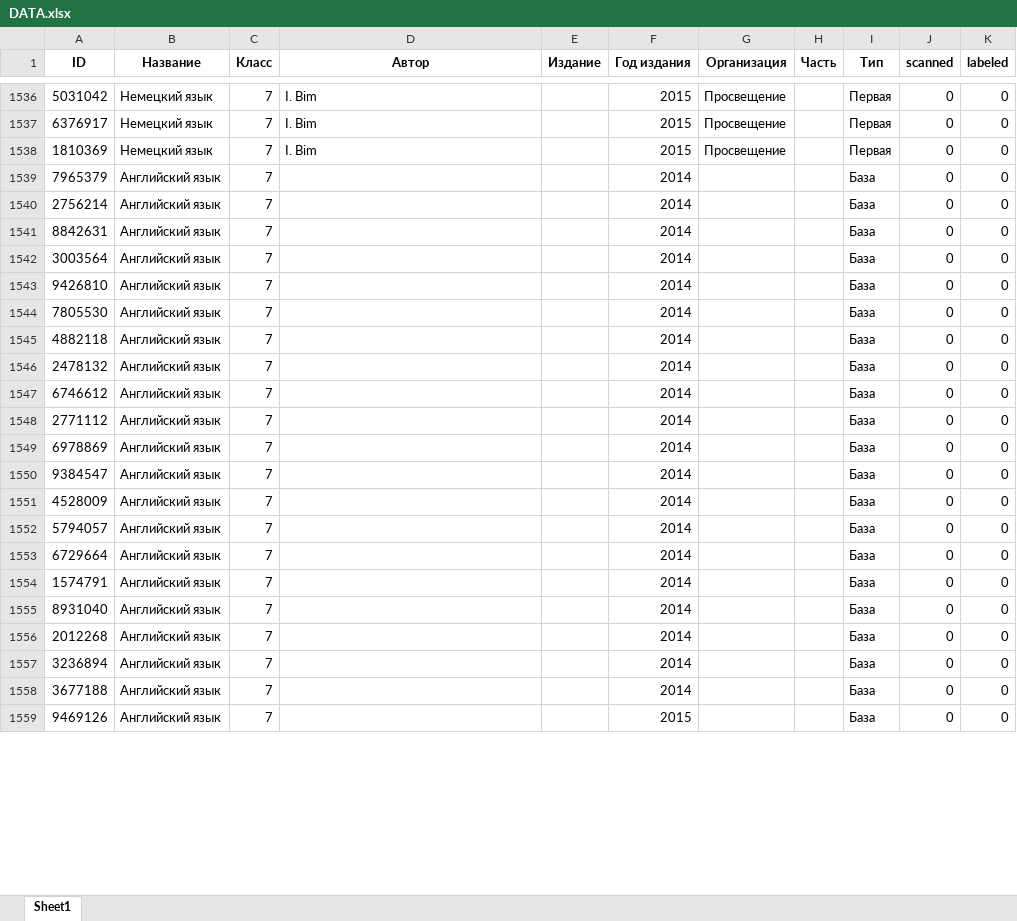
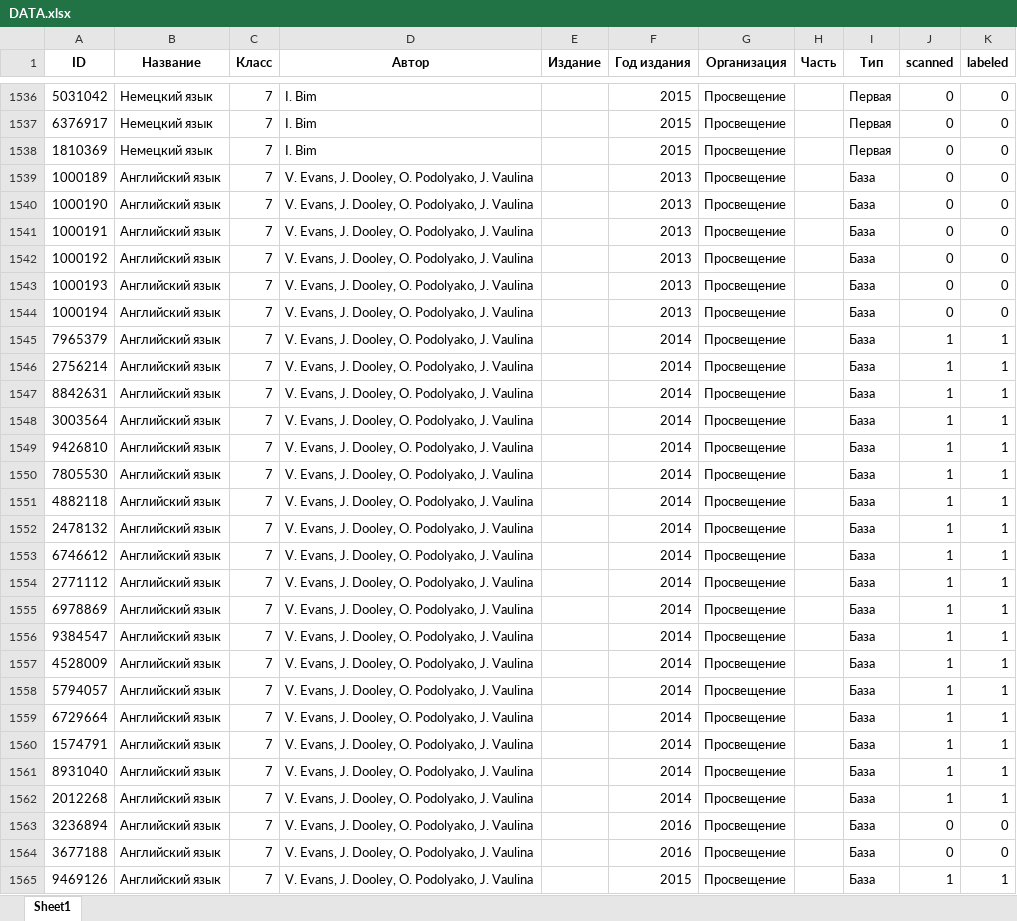
Before and after one commit to CicadaInc/AutoLibrary.client, an Excel workbook: DATA.xlsx, sheet Sheet1, drawn as a sheet; only a part is shown, gaps mark what is left out; values as stored, in another font and other column widths than the file's, no borders; addresses are those after the commit; the diff covers the shown part only; the diff names each change by its address in the sheet, - before the commit and + after, or states it on an @@ line.

```diff
--- a/DATA.xlsx (sheet Sheet1)
+++ b/DATA.xlsx (sheet Sheet1)
+row 1539: 1000189 | Английский язык | 7 | V. Evans, J. Dooley, O. Podolyako, J. Vaulina |  | 2013 | Просвещение |  | База | 0 | 0
+row 1540: 1000190 | Английский язык | 7 | V. Evans, J. Dooley, O. Podolyako, J. Vaulina |  | 2013 | Просвещение |  | База | 0 | 0
+row 1541: 1000191 | Английский язык | 7 | V. Evans, J. Dooley, O. Podolyako, J. Vaulina |  | 2013 | Просвещение |  | База | 0 | 0
+row 1542: 1000192 | Английский язык | 7 | V. Evans, J. Dooley, O. Podolyako, J. Vaulina |  | 2013 | Просвещение |  | База | 0 | 0
+row 1543: 1000193 | Английский язык | 7 | V. Evans, J. Dooley, O. Podolyako, J. Vaulina |  | 2013 | Просвещение |  | База | 0 | 0
+row 1544: 1000194 | Английский язык | 7 | V. Evans, J. Dooley, O. Podolyako, J. Vaulina |  | 2013 | Просвещение |  | База | 0 | 0
-D1545:D1565 (Автор): (empty)
+D1545:D1565 (Автор): V. Evans, J. Dooley, O. Podolyako, J. Vaulina
-G1545:G1565 (Организация): (empty)
+G1545:G1565 (Организация): Просвещение
-J1545:J1562 (scanned): 0
+J1545:J1562 (scanned): 1
-K1545:K1562 (labeled): 0
+K1545:K1562 (labeled): 1
-F1563:F1564 (Год издания): 2014
+F1563:F1564 (Год издания): 2016
-J1565 (scanned): 0
+J1565 (scanned): 1
-K1565 (labeled): 0
+K1565 (labeled): 1
```
Also changed, not shown: 2 added rows and 1385 edited cells elsewhere in this sheet, 1 other file.
